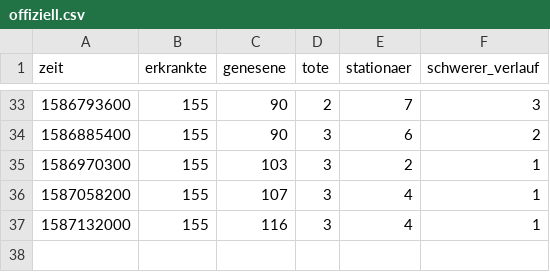
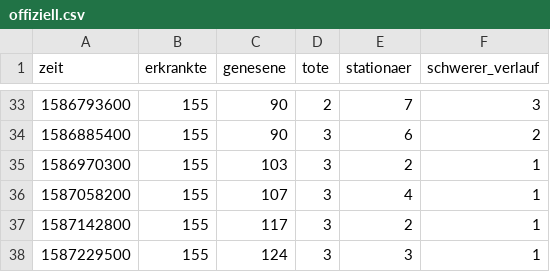
Before and after one commit to HoffmannP/jenaCorona, a CSV file: offiziell.csv, drawn as a sheet; only a part is shown, gaps mark what is left out.

Commit message:
Neue Daten um Sa 18. Apr 20:15:01 CEST 2020

```diff
--- a/offiziell.csv
+++ b/offiziell.csv
@@ -36,2 +36,3 @@ zeit,erkrankte,genesene,tote,stationaer,schwerer_verlauf
 1587058200,155,107,3,4,1
-1587132000,155,116,3,4,1
+1587142800,155,117,3,2,1
+1587229500,155,124,3,3,1
```
